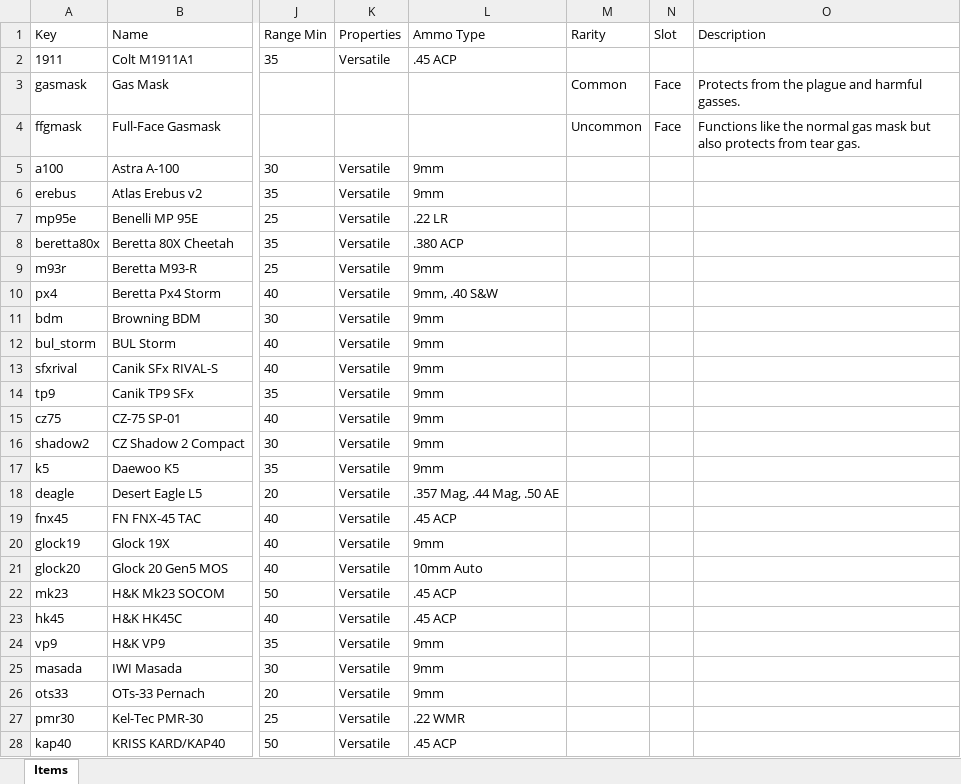
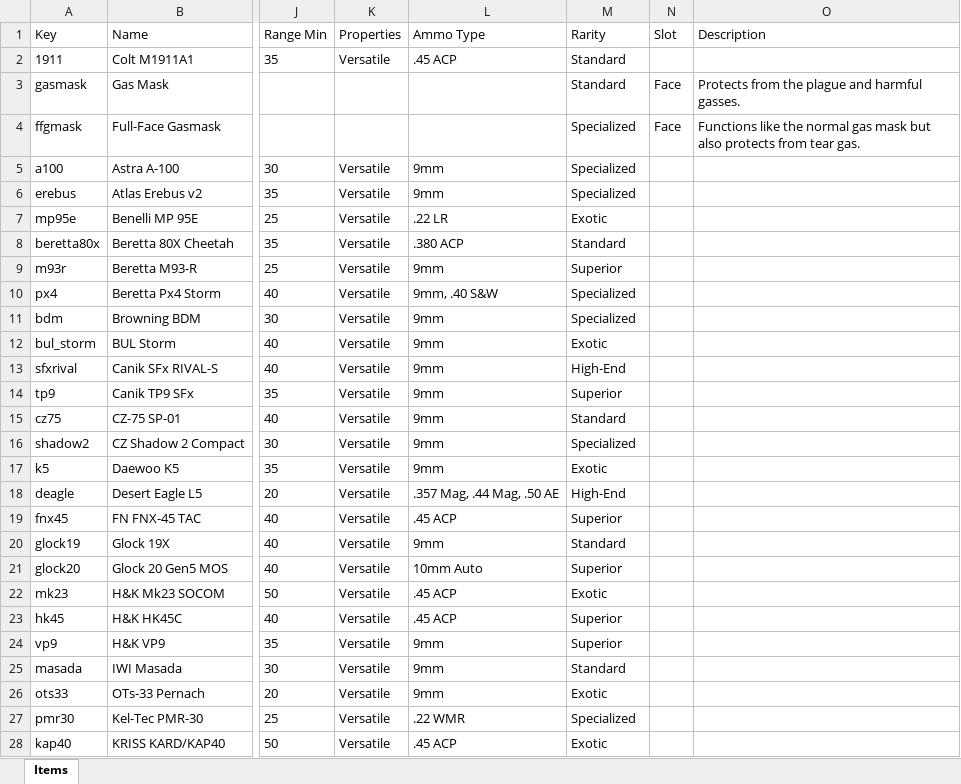
Before and after one commit to kero-exe/STRIX, an Excel workbook: src/data/items.xlsx, sheet Items, drawn as a sheet; only a part is shown, gaps mark what is left out; values as stored, in another font and other column widths than the file's, no borders; the diff covers the shown part only; the diff names each change by its address in the sheet, - before the commit and + after, or states it on an @@ line.

```diff
--- a/src/data/items.xlsx (sheet Items)
+++ b/src/data/items.xlsx (sheet Items)
-M2 (Rarity): (empty)
+M2 (Rarity): Standard
-M3 (Rarity): Common
+M3 (Rarity): Standard
-M4 (Rarity): Uncommon
+M4 (Rarity): Specialized
-M5:M6 (Rarity): (empty)
+M5:M6 (Rarity): Specialized
-M7 (Rarity): (empty)
+M7 (Rarity): Exotic
-M8 (Rarity): (empty)
+M8 (Rarity): Standard
-M9 (Rarity): (empty)
+M9 (Rarity): Superior
-M10:M11 (Rarity): (empty)
+M10:M11 (Rarity): Specialized
-M12 (Rarity): (empty)
+M12 (Rarity): Exotic
-M13 (Rarity): (empty)
+M13 (Rarity): High-End
-M14 (Rarity): (empty)
+M14 (Rarity): Superior
-M15 (Rarity): (empty)
+M15 (Rarity): Standard
-M16 (Rarity): (empty)
+M16 (Rarity): Specialized
-M17 (Rarity): (empty)
+M17 (Rarity): Exotic
-M18 (Rarity): (empty)
+M18 (Rarity): High-End
-M19 (Rarity): (empty)
+M19 (Rarity): Superior
-M20 (Rarity): (empty)
+M20 (Rarity): Standard
-M21 (Rarity): (empty)
+M21 (Rarity): Superior
-M22 (Rarity): (empty)
+M22 (Rarity): Exotic
-M23:M24 (Rarity): (empty)
+M23:M24 (Rarity): Superior
-M25 (Rarity): (empty)
+M25 (Rarity): Standard
-M26 (Rarity): (empty)
+M26 (Rarity): Exotic
-M27 (Rarity): (empty)
+M27 (Rarity): Specialized
-M28 (Rarity): (empty)
+M28 (Rarity): Exotic
```
Also changed, not shown: 70 edited cells elsewhere in this sheet, 2 other files.
